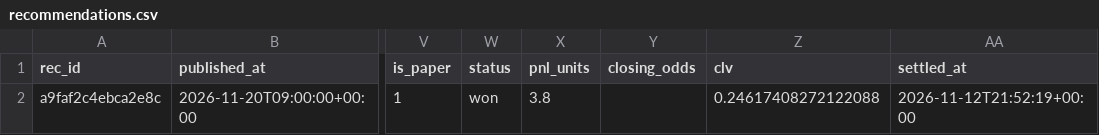
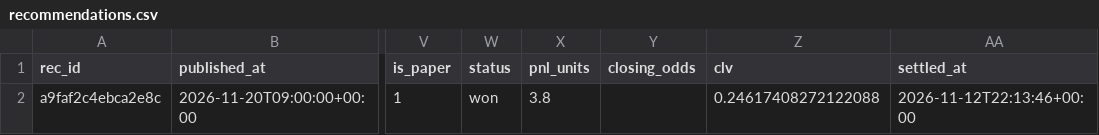
Before and after one commit to juanxmarcos/Sports-Betting-, a CSV file: ledger/recommendations.csv, drawn as a sheet; only a part is shown, gaps mark what is left out; the diff names each change by its address in the sheet, - before the commit and + after, or states it on an @@ line.

```diff
--- a/ledger/recommendations.csv
+++ b/ledger/recommendations.csv
-AA2 (settled_at): 2026-11-12T21:52:19+00:00
+AA2 (settled_at): 2026-11-12T22:13:46+00:00
```
Also changed, not shown: 41 other files.
